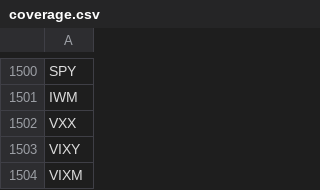
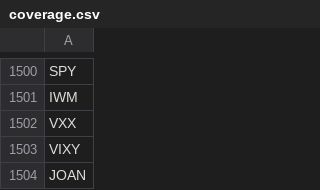
Before and after one commit to skd303/comps, a CSV file: coverage.csv, drawn as a sheet; only a part is shown, gaps mark what is left out.

Commit message:
Update coverage.csv

```diff
--- a/coverage.csv
+++ b/coverage.csv
@@ -1503,2 +1503,2 @@ VXX
 VIXY
-VIXM
+JOAN
```
